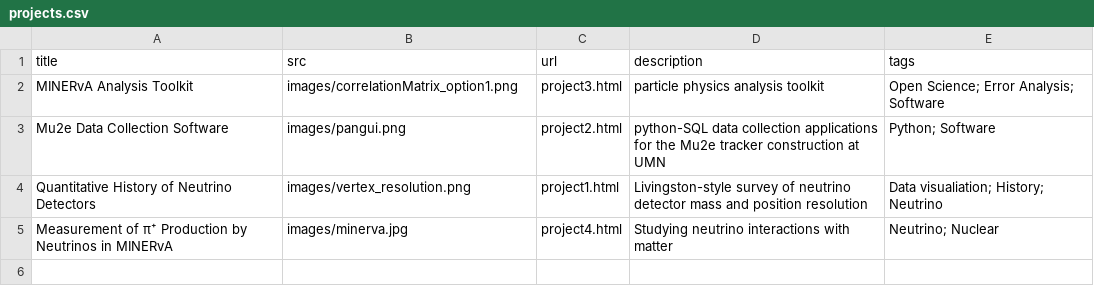
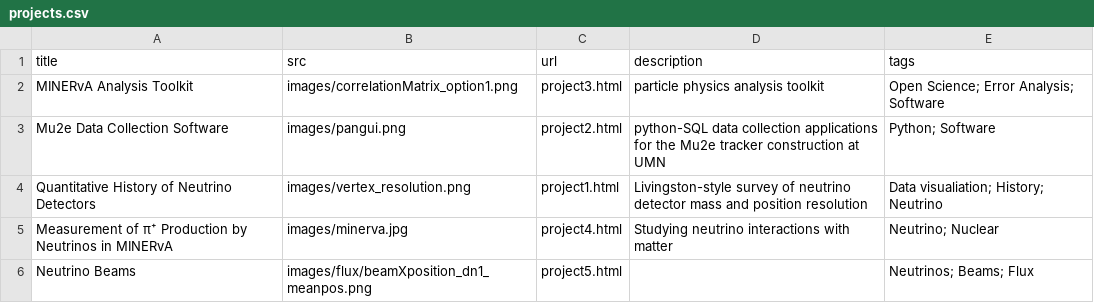
Before and after one commit to bamesserly/ben-mess_quarto, a CSV file: content/projects.csv, drawn as a sheet; the diff names each change by its address in the sheet, - before the commit and + after, or states it on an @@ line.

Commit message:
Add project5: flux.
Update CV with flux publication.

```diff
--- a/content/projects.csv
+++ b/content/projects.csv
+row 6: Neutrino Beams | images/flux/beamXposition_dn1_meanpos.png | project5.html |  | Neutrinos; Beams; Flux
```
Also changed, not shown: 19 other files.
